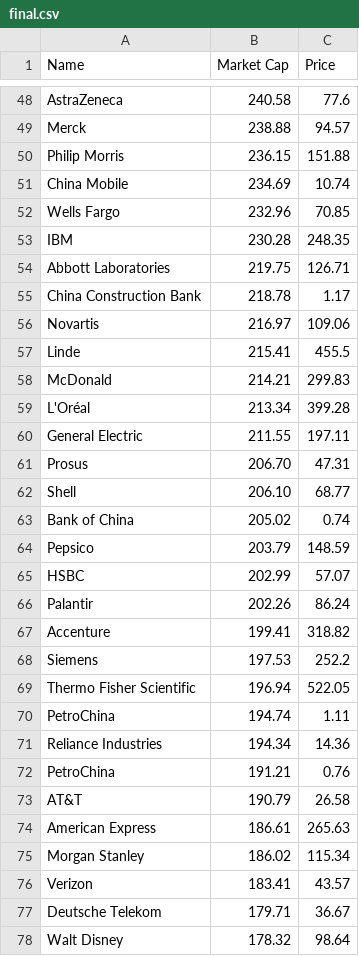
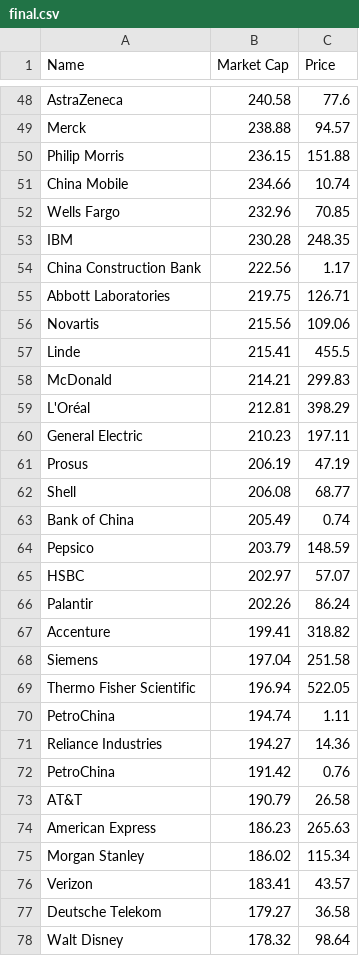
Before and after one commit to bi-cnc/Top_companies_market_cap, a CSV file: final.csv, drawn as a sheet; only a part is shown, gaps mark what is left out; the diff covers the shown part only.

Commit message:
Update final.csv

```diff
--- a/final.csv
+++ b/final.csv
@@ -50,29 +50,29 @@ Merck,238.88,94.57
 Philip Morris,236.15,151.88
-China Mobile,234.69,10.74
+China Mobile,234.66,10.74
 Wells Fargo,232.96,70.85
 IBM,230.28,248.35
+China Construction Bank,222.56,1.17
 Abbott Laboratories,219.75,126.71
-China Construction Bank,218.78,1.17
-Novartis,216.97,109.06
+Novartis,215.56,109.06
 Linde,215.41,455.5
 McDonald,214.21,299.83
-L'Oréal,213.34,399.28
-General Electric,211.55,197.11
-Prosus,206.70,47.31
-Shell,206.10,68.77
-Bank of China,205.02,0.74
+L'Oréal,212.81,398.29
+General Electric,210.23,197.11
+Prosus,206.19,47.19
+Shell,206.08,68.77
+Bank of China,205.49,0.74
 Pepsico,203.79,148.59
-HSBC,202.99,57.07
+HSBC,202.97,57.07
 Palantir,202.26,86.24
 Accenture,199.41,318.82
-Siemens,197.53,252.2
+Siemens,197.04,251.58
 Thermo Fisher Scientific,196.94,522.05
 PetroChina,194.74,1.11
-Reliance Industries,194.34,14.36
-PetroChina,191.21,0.76
+Reliance Industries,194.27,14.36
+PetroChina,191.42,0.76
 AT&T,190.79,26.58
-American Express,186.61,265.63
+American Express,186.23,265.63
 Morgan Stanley,186.02,115.34
 Verizon,183.41,43.57
-Deutsche Telekom,179.71,36.67
+Deutsche Telekom,179.27,36.58
 Walt Disney,178.32,98.64
```
Also changed, not shown: 9 added rows, 9 removed rows and 19 edited cells elsewhere in this file.
